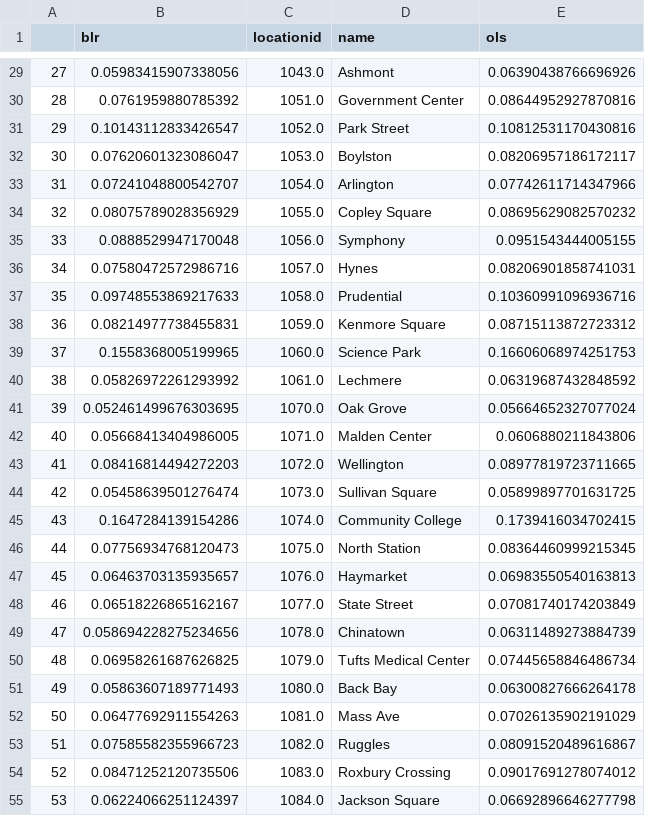
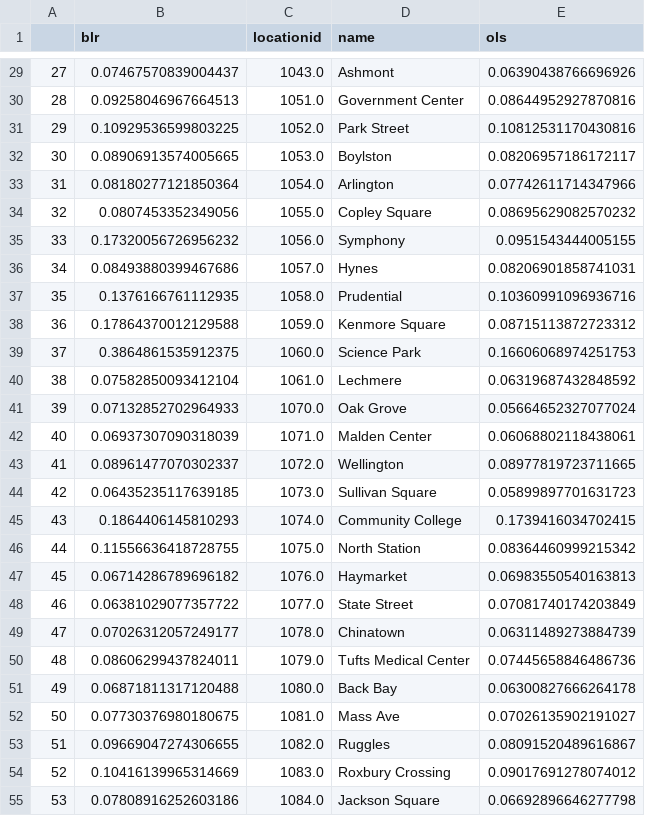
Before and after one commit to azampagl/gp-and-bayesian-predictions, a CSV file: bayesian-results.csv, drawn as a sheet; only a part is shown, gaps mark what is left out; the diff covers the shown part only.

```diff
--- a/bayesian-results.csv
+++ b/bayesian-results.csv
@@ -29,27 +29,27 @@
-27,0.05983415907338056,1043.0,Ashmont,0.06390438766696926
-28,0.0761959880785392,1051.0,Government Center,0.08644952927870816
-29,0.10143112833426547,1052.0,Park Street,0.10812531170430816
-30,0.07620601323086047,1053.0,Boylston,0.08206957186172117
-31,0.07241048800542707,1054.0,Arlington,0.07742611714347966
-32,0.08075789028356929,1055.0,Copley Square,0.08695629082570232
-33,0.0888529947170048,1056.0,Symphony,0.0951543444005155
-34,0.07580472572986716,1057.0,Hynes,0.08206901858741031
-35,0.09748553869217633,1058.0,Prudential,0.10360991096936716
-36,0.08214977738455831,1059.0,Kenmore Square,0.08715113872723312
-37,0.1558368005199965,1060.0,Science Park,0.16606068974251753
-38,0.05826972261293992,1061.0,Lechmere,0.06319687432848592
-39,0.052461499676303695,1070.0,Oak Grove,0.05664652327077024
-40,0.05668413404986005,1071.0,Malden Center ,0.0606880211843806
-41,0.08416814494272203,1072.0,Wellington ,0.08977819723711665
-42,0.05458639501276474,1073.0,Sullivan Square,0.05899897701631725
-43,0.1647284139154286,1074.0,Community College,0.1739416034702415
-44,0.07756934768120473,1075.0,North Station,0.08364460999215345
-45,0.06463703135935657,1076.0,Haymarket,0.06983550540163813
-46,0.06518226865162167,1077.0,State Street,0.07081740174203849
-47,0.058694228275234656,1078.0,Chinatown,0.06311489273884739
-48,0.06958261687626825,1079.0,Tufts Medical Center,0.07445658846486734
-49,0.05863607189771493,1080.0,Back Bay,0.06300827666264178
-50,0.06477692911554263,1081.0,Mass Ave,0.07026135902191029
-51,0.07585582355966723,1082.0,Ruggles,0.08091520489616867
-52,0.08471252120735506,1083.0,Roxbury Crossing,0.09017691278074012
-53,0.06224066251124397,1084.0,Jackson Square,0.06692896646277798
+27,0.07467570839004437,1043.0,Ashmont,0.06390438766696926
+28,0.09258046967664513,1051.0,Government Center,0.08644952927870816
+29,0.10929536599803225,1052.0,Park Street,0.10812531170430816
+30,0.08906913574005665,1053.0,Boylston,0.08206957186172117
+31,0.08180277121850364,1054.0,Arlington,0.07742611714347966
+32,0.0807453352349056,1055.0,Copley Square,0.08695629082570232
+33,0.17320056726956232,1056.0,Symphony,0.0951543444005155
+34,0.08493880399467686,1057.0,Hynes,0.08206901858741031
+35,0.1376166761112935,1058.0,Prudential,0.10360991096936716
+36,0.17864370012129588,1059.0,Kenmore Square,0.08715113872723312
+37,0.3864861535912375,1060.0,Science Park,0.16606068974251753
+38,0.07582850093412104,1061.0,Lechmere,0.06319687432848592
+39,0.07132852702964933,1070.0,Oak Grove,0.05664652327077024
+40,0.06937307090318039,1071.0,Malden Center ,0.06068802118438061
+41,0.08961477070302337,1072.0,Wellington ,0.08977819723711665
+42,0.06435235117639185,1073.0,Sullivan Square,0.05899897701631723
+43,0.1864406145810293,1074.0,Community College,0.1739416034702415
+44,0.11556636418728755,1075.0,North Station,0.08364460999215342
+45,0.06714286789696182,1076.0,Haymarket,0.06983550540163813
+46,0.06381029077357722,1077.0,State Street,0.07081740174203849
+47,0.07026312057249177,1078.0,Chinatown,0.06311489273884739
+48,0.08606299437824011,1079.0,Tufts Medical Center,0.07445658846486736
+49,0.06871811317120488,1080.0,Back Bay,0.06300827666264178
+50,0.07730376980180675,1081.0,Mass Ave,0.07026135902191027
+51,0.09669047274306655,1082.0,Ruggles,0.08091520489616867
+52,0.10416139965314669,1083.0,Roxbury Crossing,0.09017691278074012
+53,0.07808916252603186,1084.0,Jackson Square,0.06692896646277798
```
Also changed, not shown: 37 edited cells elsewhere in this file, 26 other files.
